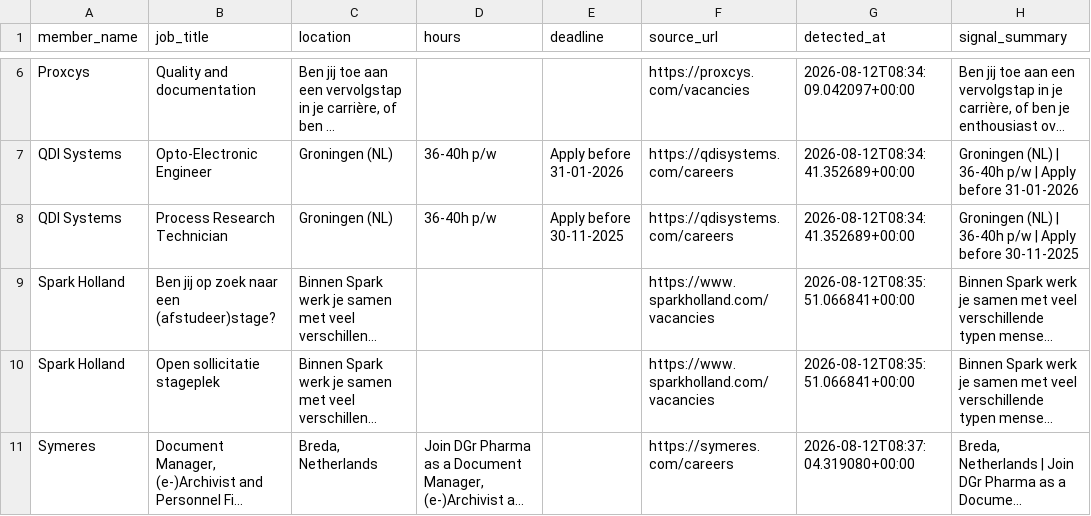
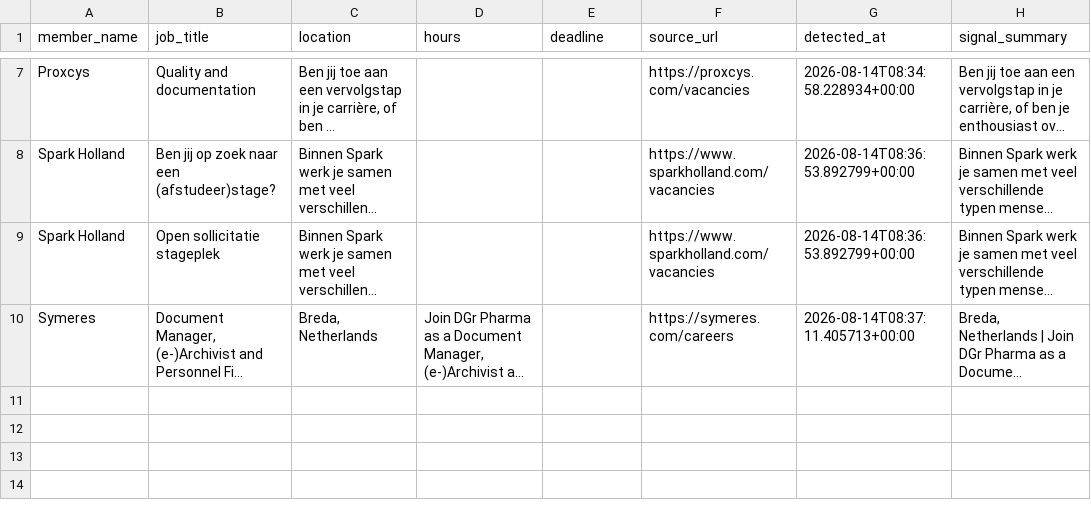
Before and after one commit to IrisTig/LC, a CSV file: dashboard_data/member_jobs.csv, drawn as a sheet; only a part is shown, gaps mark what is left out; long unchanged cells end in …; removed rows and columns are numbered as before the commit, all else as after; the diff covers the shown part only; the diff names each change by its address in the sheet, - before the commit and + after, or states it on an @@ line.

```diff
--- a/dashboard_data/member_jobs.csv
+++ b/dashboard_data/member_jobs.csv
-G7 (detected_at): 2026-08-12T08:34:09.042097+00:00
+G7 (detected_at): 2026-08-14T08:34:58.228934+00:00
-row 7: QDI Systems | Opto-Electronic Engineer | Groningen (NL) | 36-40h p/w | Apply before 31-01-2026 | https://qdisystems.com/careers | 2026-08-12T08:34:41.352689+00:00 | Groningen (NL) | 36-40h p/w | Apply before 31-01-2026
-row 8: QDI Systems | Process Research Technician | Groningen (NL) | 36-40h p/w | Apply before 30-11-2025 | https://qdisystems.com/careers | 2026-08-12T08:34:41.352689+00:00 | Groningen (NL) | 36-40h p/w | Apply before 30-11-2025
-G8:G9 (detected_at): 2026-08-12T08:35:51.066841+00:00
+G8:G9 (detected_at): 2026-08-14T08:36:53.892799+00:00
-G10 (detected_at): 2026-08-12T08:37:04.319080+00:00
+G10 (detected_at): 2026-08-14T08:37:11.405713+00:00
```
Also changed, not shown: 2 added rows, 1 removed row and 3 edited cells elsewhere in this file, dashboard_data/life_members.csv.
